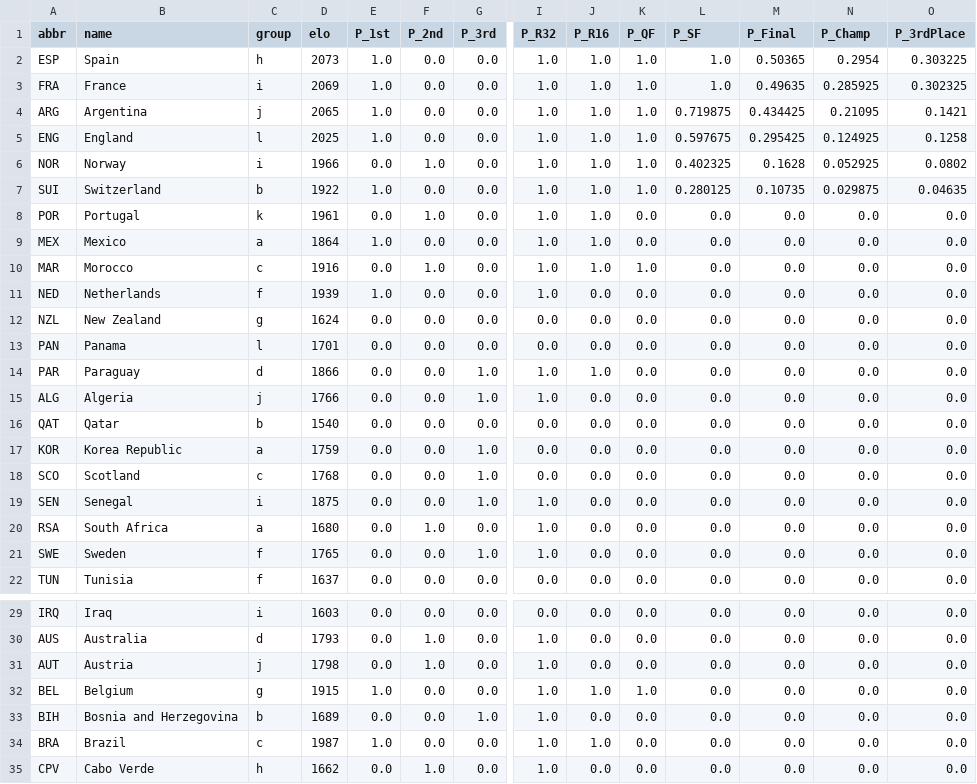
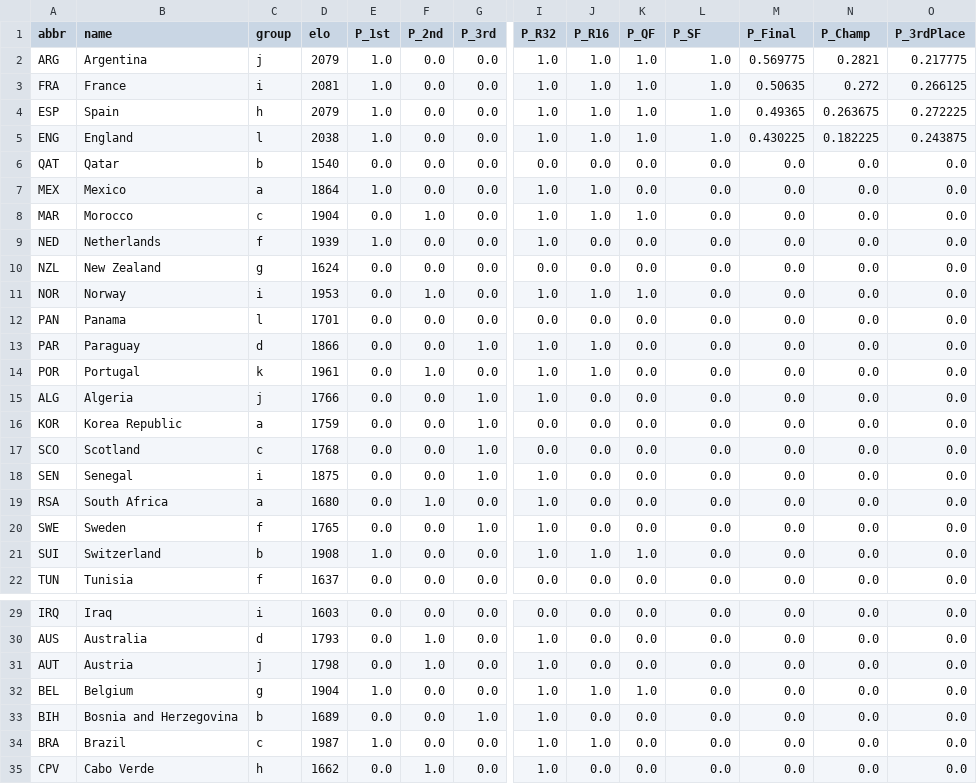
Before and after one commit to skyefung02/world-cup-fantasy-2026, a CSV file: data/knockout_team_probs.csv, drawn as a sheet; only a part is shown, gaps mark what is left out; removed rows and columns are numbered as before the commit, all else as after; rows hold the shown columns only; the diff names each change by its address in the sheet, - before the commit and + after, or states it on an @@ line.

```diff
--- a/data/knockout_team_probs.csv
+++ b/data/knockout_team_probs.csv
-A2 (abbr): ESP
+A2 (abbr): ARG
-B2 (name): Spain
+B2 (name): Argentina
-C2 (group): h
+C2 (group): j
-D2 (elo): 2073
+D2 (elo): 2079
-M2 (P_Final): 0.50365
+M2 (P_Final): 0.569775
-N2 (P_Champ): 0.2954
+N2 (P_Champ): 0.2821
-O2 (P_3rdPlace): 0.303225
+O2 (P_3rdPlace): 0.217775
-D3 (elo): 2069
+D3 (elo): 2081
-M3 (P_Final): 0.49635
+M3 (P_Final): 0.50635
-N3 (P_Champ): 0.285925
+N3 (P_Champ): 0.272
-O3 (P_3rdPlace): 0.302325
+O3 (P_3rdPlace): 0.266125
-row 4: ARG | Argentina | j | 2065 | 1.0 | 0.0 | 0.0 | 1.0 | 1.0 | 1.0 | 0.719875 | 0.434425 | 0.21095 | 0.1421
+row 4: ESP | Spain | h | 2079 | 1.0 | 0.0 | 0.0 | 1.0 | 1.0 | 1.0 | 1.0 | 0.49365 | 0.263675 | 0.272225
-D5 (elo): 2025
+D5 (elo): 2038
-L5 (P_SF): 0.597675
+L5 (P_SF): 1.0
-M5 (P_Final): 0.295425
+M5 (P_Final): 0.430225
-N5 (P_Champ): 0.124925
+N5 (P_Champ): 0.182225
-O5 (P_3rdPlace): 0.1258
+O5 (P_3rdPlace): 0.243875
-row 6: NOR | Norway | i | 1966 | 0.0 | 1.0 | 0.0 | 1.0 | 1.0 | 1.0 | 0.402325 | 0.1628 | 0.052925 | 0.0802
-row 7: SUI | Switzerland | b | 1922 | 1.0 | 0.0 | 0.0 | 1.0 | 1.0 | 1.0 | 0.280125 | 0.10735 | 0.029875 | 0.04635
@@ row 16 moved to row 6: QAT @@
-D8 (elo): 1916
+D8 (elo): 1904
+row 11: NOR | Norway | i | 1953 | 0.0 | 1.0 | 0.0 | 1.0 | 1.0 | 1.0 | 0.0 | 0.0 | 0.0 | 0.0
@@ row 8 moved to row 14: POR @@
+row 21: SUI | Switzerland | b | 1908 | 1.0 | 0.0 | 0.0 | 1.0 | 1.0 | 1.0 | 0.0 | 0.0 | 0.0 | 0.0
-D32 (elo): 1915
+D32 (elo): 1904
```
Also changed, not shown: data/elo_wc_adjusted.csv, data/knockout_fixtures.csv, 6 other files.
